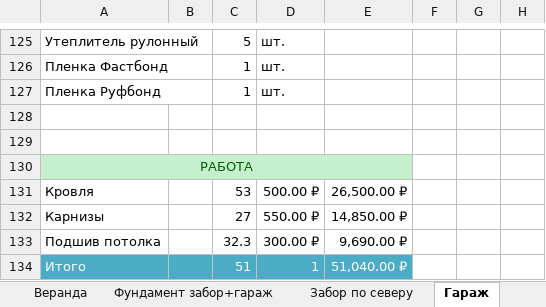
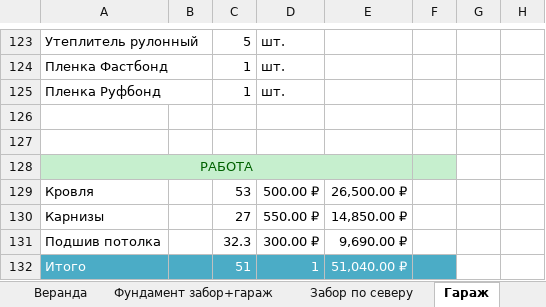
Before and after one commit to AlekseyGo/HouseProject, an Excel workbook: Татьяничевой 25/Расходы на ремонт.xlsx, sheet Гараж, drawn as a sheet; only a part is shown, gaps mark what is left out; values as stored, in another font and other column widths than the file's, no borders; addresses are those after the commit; the diff covers the shown part only; the diff names each change by its address in the sheet, - before the commit and + after, or states it on an @@ line.

```diff
--- a/Татьяничевой 25/Расходы на ремонт.xlsx (sheet Гараж)
+++ b/Татьяничевой 25/Расходы на ремонт.xlsx (sheet Гараж)
-F128 fill: none
+F128 fill: #C6EFCE
-F132 fill: none
+F132 fill: #4BACC6
```
Also changed, not shown: 1 added row, 3 removed rows, 22 edited cells and merged cells elsewhere in this sheet, sheet Расходы, 3 other files.
